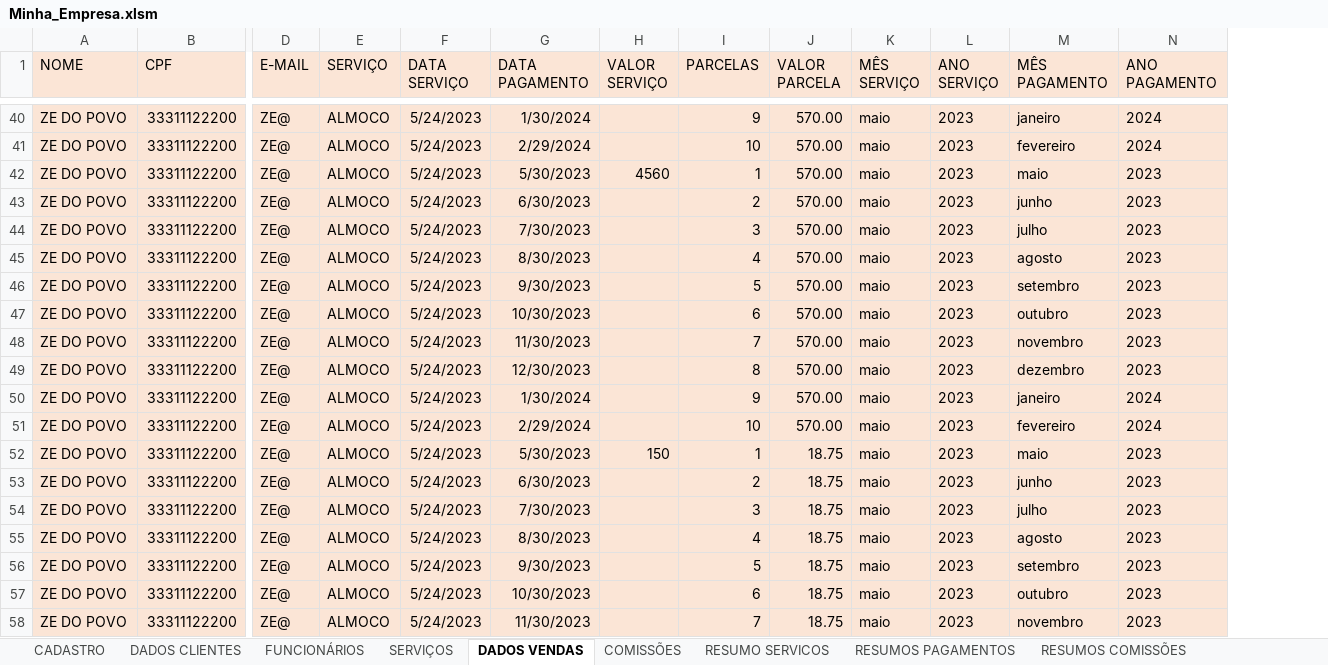
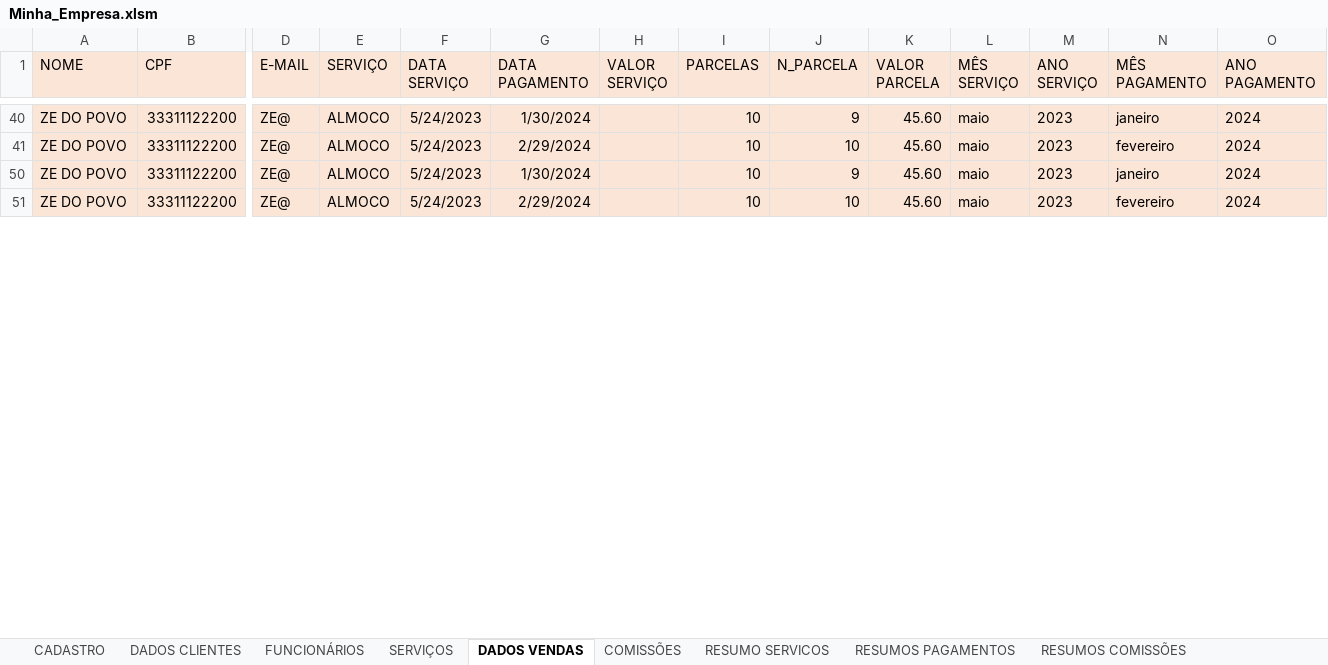
Before and after one commit to Guerreiro015/ALURA, an Excel workbook: Minha_Empresa.xlsm, sheet DADOS VENDAS, drawn as a sheet; only a part is shown, gaps mark what is left out; values as stored, in another font and other column widths than the file's, no borders; removed rows and columns are numbered as before the commit, all else as after; rows hold the shown columns only; the diff covers the shown part only; the diff names each change by its address in the sheet, - before the commit and + after, or states it on an @@ line.

```diff
--- a/Minha_Empresa.xlsm (sheet DADOS VENDAS)
+++ b/Minha_Empresa.xlsm (sheet DADOS VENDAS)
+column J (N_PARCELA), rows 40-51: 9 | 10 | 9 | 10
-I40 (PARCELAS): 9
+I40 (PARCELAS): 10
-K40:K41 (VALOR PARCELA): 570.00
+K40:K41 (VALOR PARCELA): 45.60
-row 42: ZE DO POVO | 33311122200 | ZE@ | ALMOCO | 5/24/2023 | 5/30/2023 | 4560 | 1 | 570.00 | maio | 2023 | maio | 2023
-row 43: ZE DO POVO | 33311122200 | ZE@ | ALMOCO | 5/24/2023 | 6/30/2023 |  | 2 | 570.00 | maio | 2023 | junho | 2023
-row 44: ZE DO POVO | 33311122200 | ZE@ | ALMOCO | 5/24/2023 | 7/30/2023 |  | 3 | 570.00 | maio | 2023 | julho | 2023
-row 45: ZE DO POVO | 33311122200 | ZE@ | ALMOCO | 5/24/2023 | 8/30/2023 |  | 4 | 570.00 | maio | 2023 | agosto | 2023
-row 46: ZE DO POVO | 33311122200 | ZE@ | ALMOCO | 5/24/2023 | 9/30/2023 |  | 5 | 570.00 | maio | 2023 | setembro | 2023
-row 47: ZE DO POVO | 33311122200 | ZE@ | ALMOCO | 5/24/2023 | 10/30/2023 |  | 6 | 570.00 | maio | 2023 | outubro | 2023
-row 48: ZE DO POVO | 33311122200 | ZE@ | ALMOCO | 5/24/2023 | 11/30/2023 |  | 7 | 570.00 | maio | 2023 | novembro | 2023
-row 49: ZE DO POVO | 33311122200 | ZE@ | ALMOCO | 5/24/2023 | 12/30/2023 |  | 8 | 570.00 | maio | 2023 | dezembro | 2023
-I50 (PARCELAS): 9
+I50 (PARCELAS): 10
-K50:K51 (VALOR PARCELA): 570.00
+K50:K51 (VALOR PARCELA): 45.60
-row 52: ZE DO POVO | 33311122200 | ZE@ | ALMOCO | 5/24/2023 | 5/30/2023 | 150 | 1 | 18.75 | maio | 2023 | maio | 2023
-row 53: ZE DO POVO | 33311122200 | ZE@ | ALMOCO | 5/24/2023 | 6/30/2023 |  | 2 | 18.75 | maio | 2023 | junho | 2023
-row 54: ZE DO POVO | 33311122200 | ZE@ | ALMOCO | 5/24/2023 | 7/30/2023 |  | 3 | 18.75 | maio | 2023 | julho | 2023
-row 55: ZE DO POVO | 33311122200 | ZE@ | ALMOCO | 5/24/2023 | 8/30/2023 |  | 4 | 18.75 | maio | 2023 | agosto | 2023
-row 56: ZE DO POVO | 33311122200 | ZE@ | ALMOCO | 5/24/2023 | 9/30/2023 |  | 5 | 18.75 | maio | 2023 | setembro | 2023
-row 57: ZE DO POVO | 33311122200 | ZE@ | ALMOCO | 5/24/2023 | 10/30/2023 |  | 6 | 18.75 | maio | 2023 | outubro | 2023
-row 58: ZE DO POVO | 33311122200 | ZE@ | ALMOCO | 5/24/2023 | 11/30/2023 |  | 7 | 18.75 | maio | 2023 | novembro | 2023
```
Also changed, not shown: 64 removed rows and 12 edited cells elsewhere in this sheet, sheet RESUMOS PAGAMENTOS, sheet RESUMO SERVICOS, sheet RESUMOS COMISSÕES, hidden cells, charts or pictures, 1 other file.
